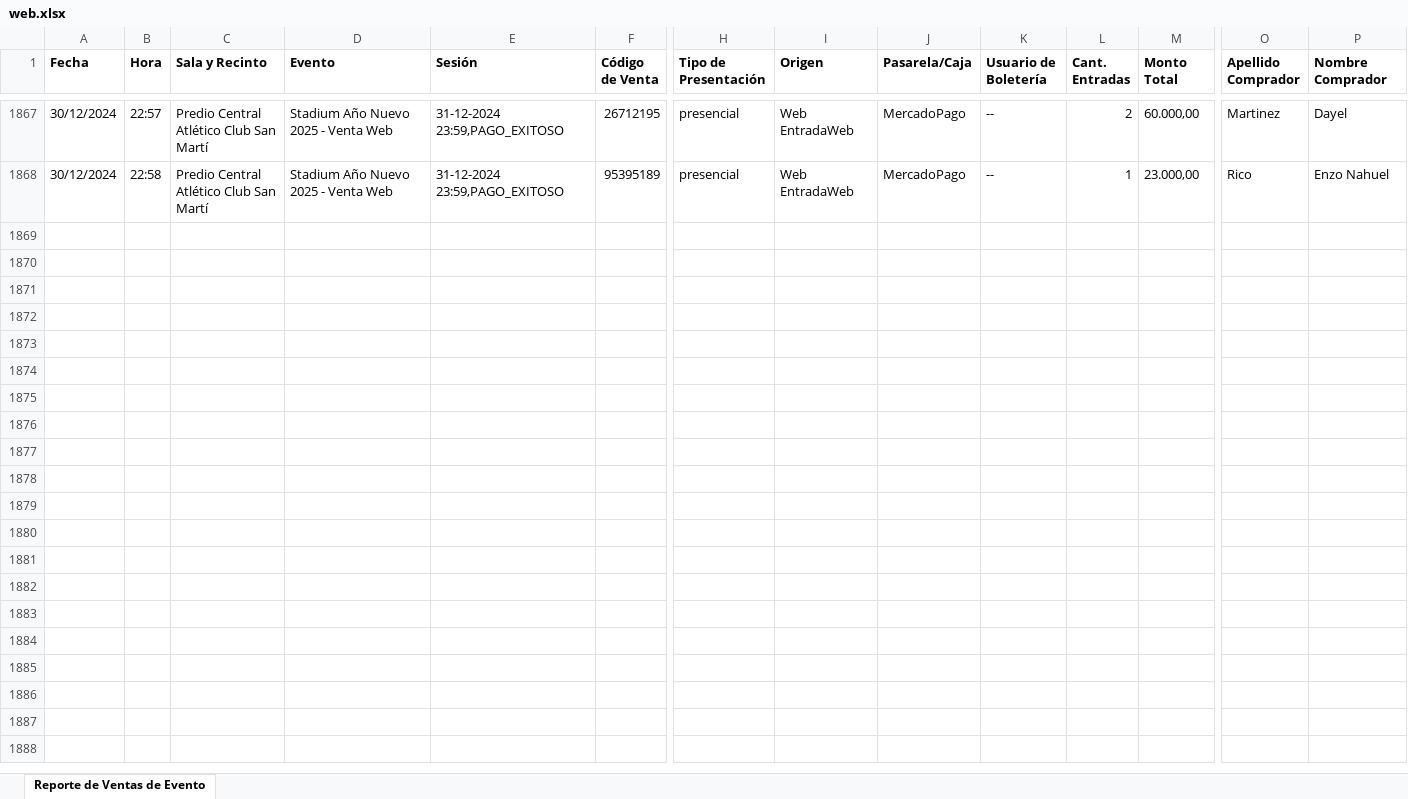
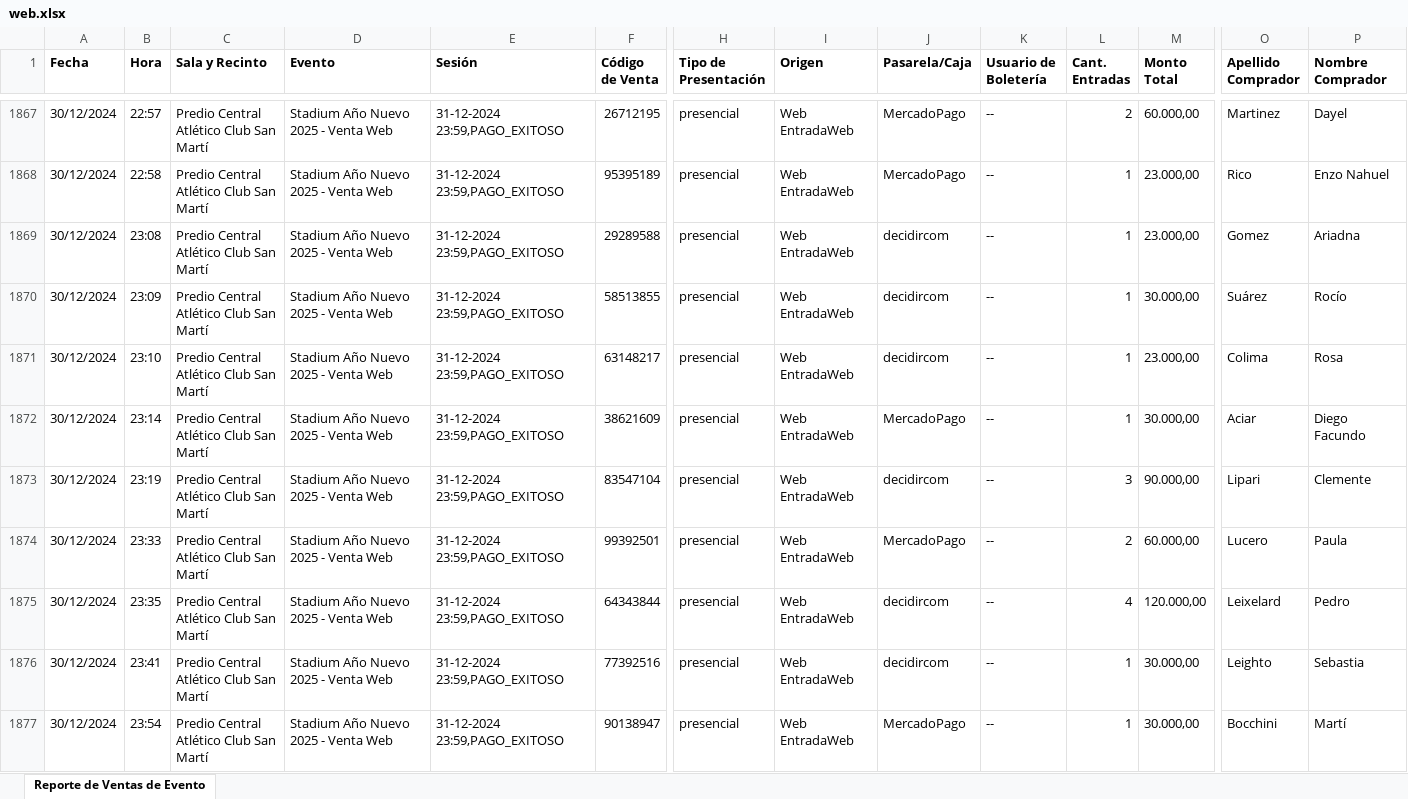
Before and after one commit to Cinerama32/canjes, an Excel workbook: public/web.xlsx, sheet Reporte de Ventas de Evento, drawn as a sheet; only a part is shown, gaps mark what is left out; values as stored, in another font and other column widths than the file's, no borders; rows hold the shown columns only; ↵ is a line break in a cell; the diff covers the shown part only; the diff names each change by its address in the sheet, - before the commit and + after, or states it on an @@ line.

```diff
--- a/public/web.xlsx (sheet Reporte de Ventas de Evento)
+++ b/public/web.xlsx (sheet Reporte de Ventas de Evento)
+row 1869: 30/12/2024 | 23:08 | Predio Central ↵ Atlético Club San Martí | Stadium Año Nuevo 2025 - Venta Web | 31-12-2024 23:59,PAGO_EXITOSO | 29289588 | presencial | Web EntradaWeb | decidircom | -- | 1 | 23.000,00 | Gomez | Ariadna
+row 1870: 30/12/2024 | 23:09 | Predio Central ↵ Atlético Club San Martí | Stadium Año Nuevo 2025 - Venta Web | 31-12-2024 23:59,PAGO_EXITOSO | 58513855 | presencial | Web EntradaWeb | decidircom | -- | 1 | 30.000,00 | Suárez | Rocío
+row 1871: 30/12/2024 | 23:10 | Predio Central ↵ Atlético Club San Martí | Stadium Año Nuevo 2025 - Venta Web | 31-12-2024 23:59,PAGO_EXITOSO | 63148217 | presencial | Web EntradaWeb | decidircom | -- | 1 | 23.000,00 | Colima | Rosa
+row 1872: 30/12/2024 | 23:14 | Predio Central ↵ Atlético Club San Martí | Stadium Año Nuevo 2025 - Venta Web | 31-12-2024 23:59,PAGO_EXITOSO | 38621609 | presencial | Web EntradaWeb | MercadoPago | -- | 1 | 30.000,00 | Aciar | Diego Facundo
+row 1873: 30/12/2024 | 23:19 | Predio Central ↵ Atlético Club San Martí | Stadium Año Nuevo 2025 - Venta Web | 31-12-2024 23:59,PAGO_EXITOSO | 83547104 | presencial | Web EntradaWeb | decidircom | -- | 3 | 90.000,00 | Lipari | Clemente
+row 1874: 30/12/2024 | 23:33 | Predio Central ↵ Atlético Club San Martí | Stadium Año Nuevo 2025 - Venta Web | 31-12-2024 23:59,PAGO_EXITOSO | 99392501 | presencial | Web EntradaWeb | MercadoPago | -- | 2 | 60.000,00 | Lucero | Paula
+row 1875: 30/12/2024 | 23:35 | Predio Central ↵ Atlético Club San Martí | Stadium Año Nuevo 2025 - Venta Web | 31-12-2024 23:59,PAGO_EXITOSO | 64343844 | presencial | Web EntradaWeb | decidircom | -- | 4 | 120.000,00 | Leixelard | Pedro
+row 1876: 30/12/2024 | 23:41 | Predio Central ↵ Atlético Club San Martí | Stadium Año Nuevo 2025 - Venta Web | 31-12-2024 23:59,PAGO_EXITOSO | 77392516 | presencial | Web EntradaWeb | decidircom | -- | 1 | 30.000,00 | Leighto | Sebastia
+row 1877: 30/12/2024 | 23:54 | Predio Central ↵ Atlético Club San Martí | Stadium Año Nuevo 2025 - Venta Web | 31-12-2024 23:59,PAGO_EXITOSO | 90138947 | presencial | Web EntradaWeb | MercadoPago | -- | 1 | 30.000,00 | Bocchini | Martí
```
Also changed, not shown: 13 added rows elsewhere in this sheet, public/efectivo.xlsx.
